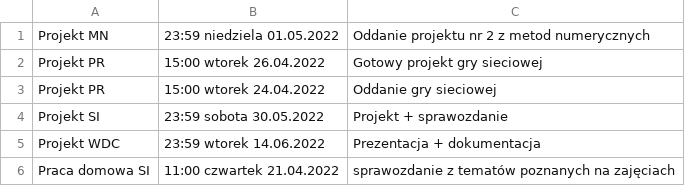
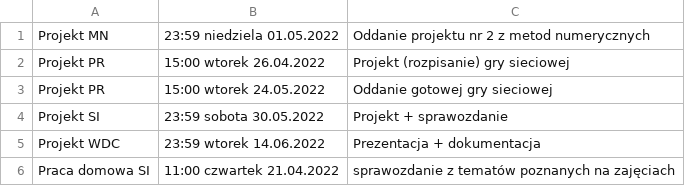
Before and after one commit to Mixss/statystyk-codzienny, a CSV file: data/deadlines/projects.csv, drawn as a sheet.

```diff
--- a/data/deadlines/projects.csv
+++ b/data/deadlines/projects.csv
@@ -1,4 +1,4 @@
 Projekt MN;23:59 niedziela 01.05.2022;Oddanie projektu nr 2 z metod numerycznych
-Projekt PR;15:00 wtorek 26.04.2022;Gotowy projekt gry sieciowej
-Projekt PR;15:00 wtorek 24.04.2022;Oddanie gry sieciowej
+Projekt PR;15:00 wtorek 26.04.2022;Projekt (rozpisanie) gry sieciowej
+Projekt PR;15:00 wtorek 24.05.2022;Oddanie gotowej gry sieciowej
 Projekt SI;23:59 sobota 30.05.2022;Projekt + sprawozdanie
```
